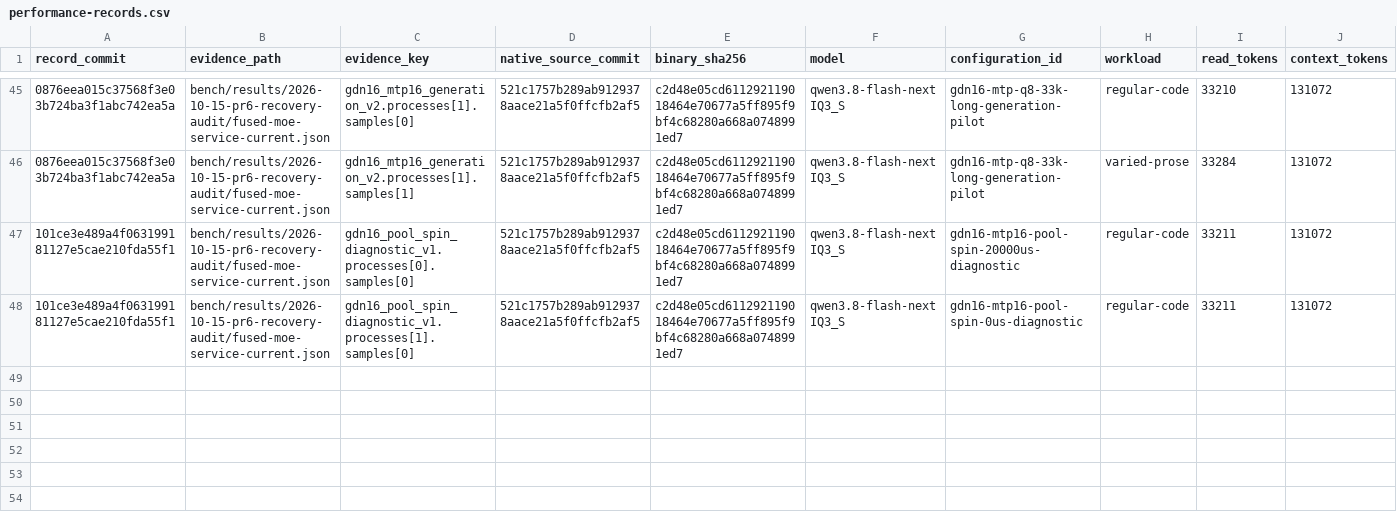
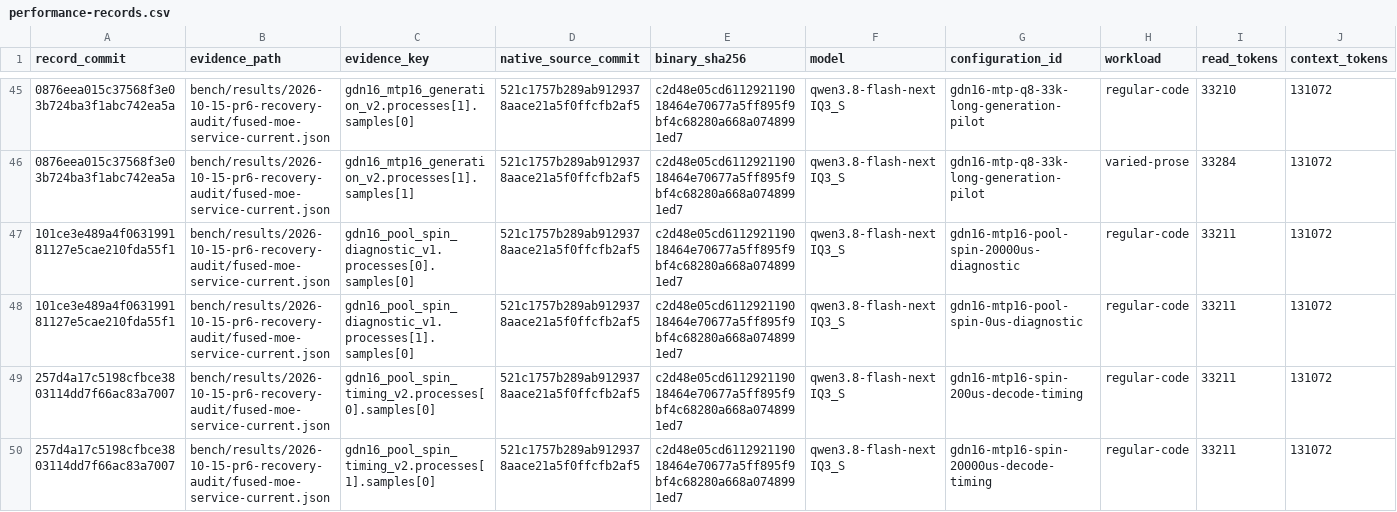
Before and after one commit to yqYo1/Strata, a CSV file: bench/performance-records.csv, drawn as a sheet; only a part is shown, gaps mark what is left out; rows hold the shown columns only; the diff names each change by its address in the sheet, - before the commit and + after, or states it on an @@ line.

Commit message:
Index decode dependency timing comparison samples

```diff
--- a/bench/performance-records.csv
+++ b/bench/performance-records.csv
+row 49: 257d4a17c5198cfbce3803114dd7f66ac83a7007 | bench/results/2026-10-15-pr6-recovery-audit/fused-moe-service-current.json | gdn16_pool_spin_timing_v2.processes[0].samples[0] | 521c1757b289ab9129378aace21a5f0ffcfb2af5 | c2d48e05cd611292119018464e70677a5ff895f9bf4c68280a668a0748991ed7 | qwen3.8-flash-next IQ3_S | gdn16-mtp16-spin-200us-decode-timing | regular-code | 33211 | 131072
+row 50: 257d4a17c5198cfbce3803114dd7f66ac83a7007 | bench/results/2026-10-15-pr6-recovery-audit/fused-moe-service-current.json | gdn16_pool_spin_timing_v2.processes[1].samples[0] | 521c1757b289ab9129378aace21a5f0ffcfb2af5 | c2d48e05cd611292119018464e70677a5ff895f9bf4c68280a668a0748991ed7 | qwen3.8-flash-next IQ3_S | gdn16-mtp16-spin-20000us-decode-timing | regular-code | 33211 | 131072
```
